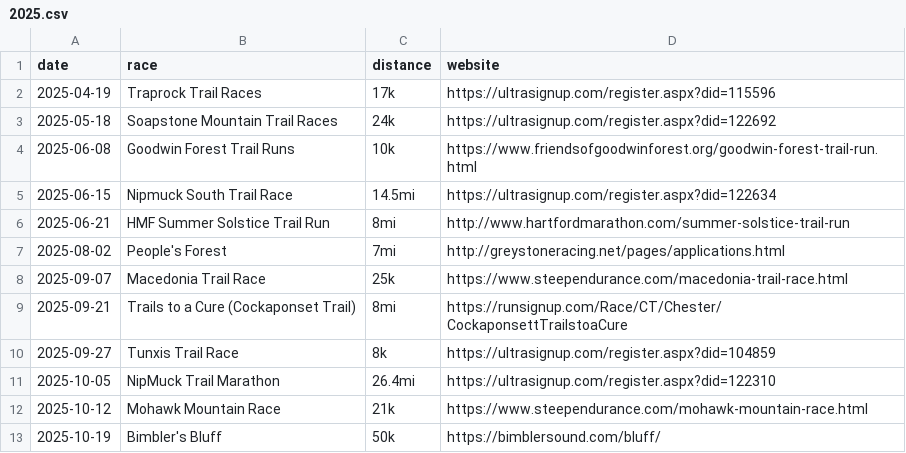
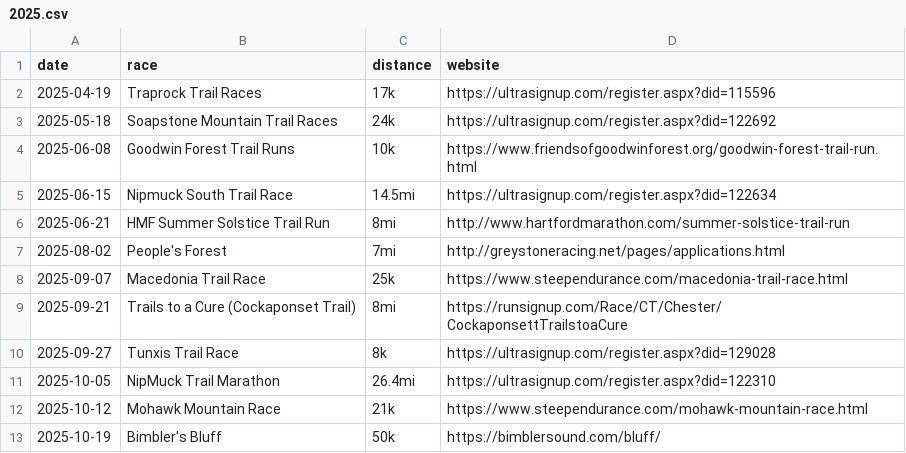
Before and after one commit to BlueBlazedTrailRunningSeries/BlueBlazedTrailRunningSeries.github.io, a CSV file: _data/races/2025.csv, drawn as a sheet.

Commit message:
Update 2025.csv

```diff
--- a/_data/races/2025.csv
+++ b/_data/races/2025.csv
@@ -9,3 +9,3 @@ date,race,distance,website
 2025-09-21,Trails to a Cure (Cockaponset Trail),8mi,https://runsignup.com/Race/CT/Chester/CockaponsettTrailstoaCure
-2025-09-27,Tunxis Trail Race,8k,https://ultrasignup.com/register.aspx?did=104859
+2025-09-27,Tunxis Trail Race,8k,https://ultrasignup.com/register.aspx?did=129028
 2025-10-05,NipMuck Trail Marathon,26.4mi,https://ultrasignup.com/register.aspx?did=122310
```
